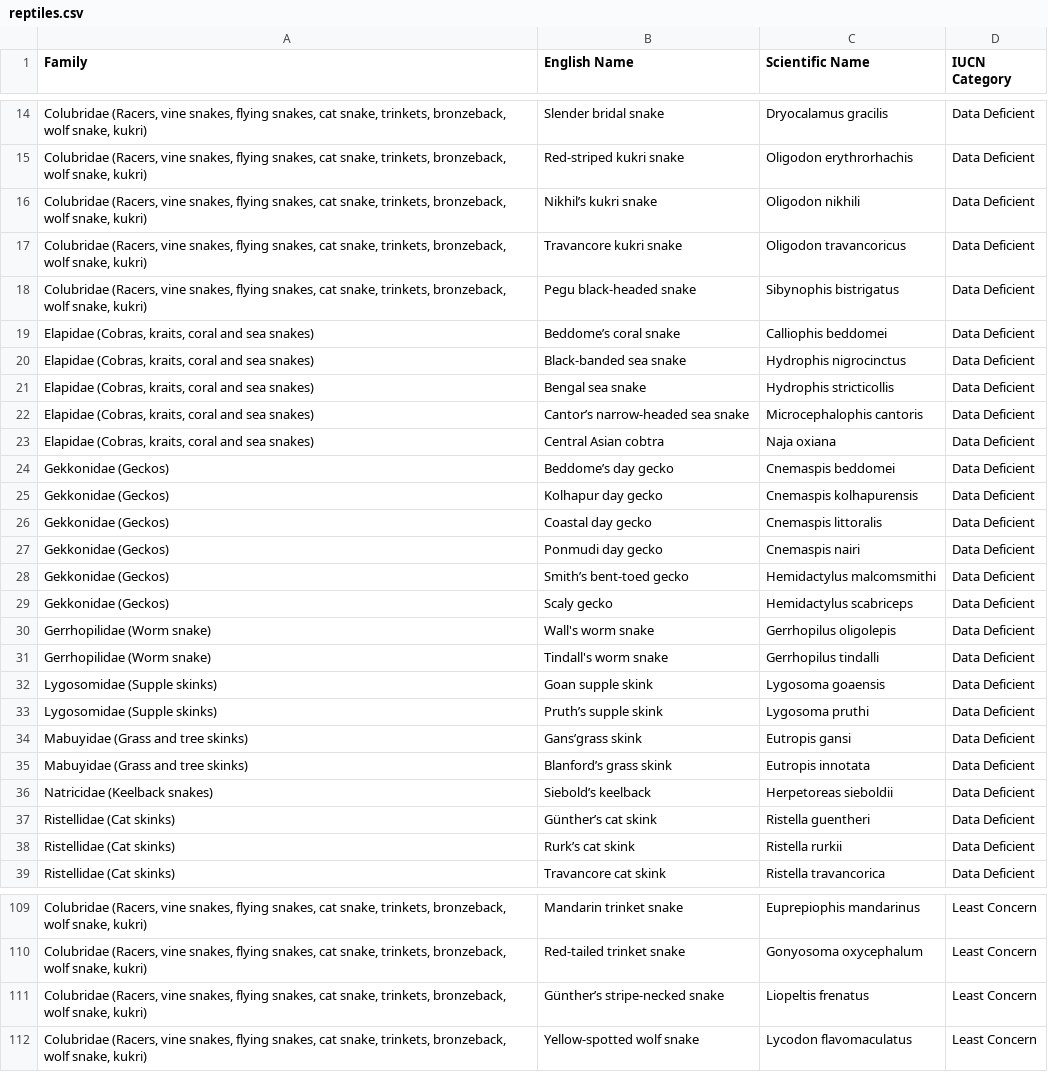
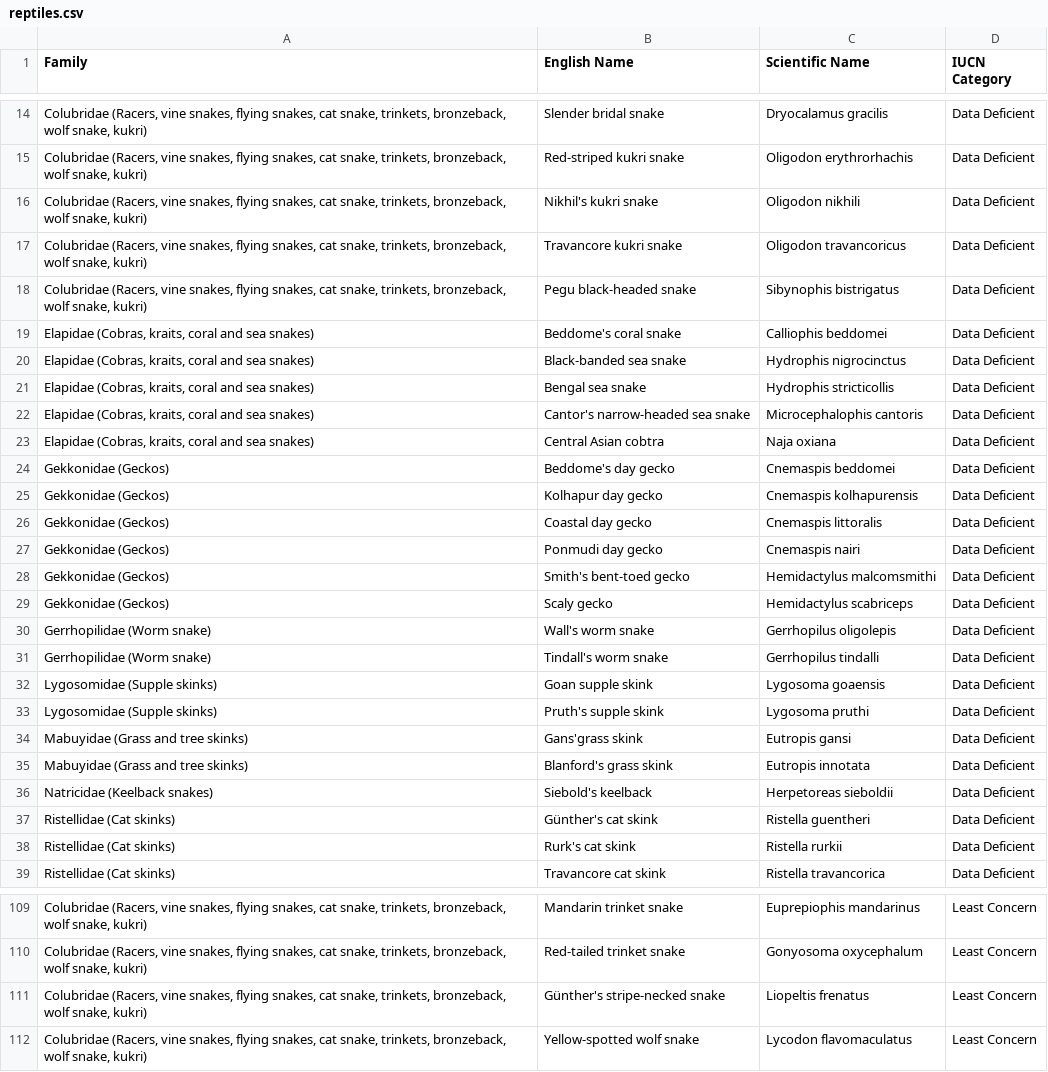
Before and after one commit to JoeChapman82/wti-site, a CSV file: app/data/master/reptiles.csv, drawn as a sheet; only a part is shown, gaps mark what is left out; the diff covers the shown part only; the diff names each change by its address in the sheet, - before the commit and + after, or states it on an @@ line.

```diff
--- a/app/data/master/reptiles.csv
+++ b/app/data/master/reptiles.csv
-B16 (English Name): Nikhil’s kukri snake
+B16 (English Name): Nikhil's kukri snake
-B19 (English Name): Beddome’s coral snake
+B19 (English Name): Beddome's coral snake
-B22 (English Name): Cantor’s narrow-headed sea snake
+B22 (English Name): Cantor's narrow-headed sea snake
-B24 (English Name): Beddome’s day gecko
+B24 (English Name): Beddome's day gecko
-B28 (English Name): Smith’s bent-toed gecko
+B28 (English Name): Smith's bent-toed gecko
-B33 (English Name): Pruth’s supple skink
+B33 (English Name): Pruth's supple skink
-B34 (English Name): Gans’grass skink
+B34 (English Name): Gans'grass skink
-B35 (English Name): Blanford’s grass skink
+B35 (English Name): Blanford's grass skink
-B36 (English Name): Siebold’s keelback
+B36 (English Name): Siebold's keelback
-B37 (English Name): Günther’s cat skink
+B37 (English Name): Günther's cat skink
-B38 (English Name): Rurk’s cat skink
+B38 (English Name): Rurk's cat skink
-B111 (English Name): Günther’s stripe-necked snake
+B111 (English Name): Günther's stripe-necked snake
```
Also changed, not shown: 104 edited cells elsewhere in this file, app/data/master/mammals.csv, 1 other file.
